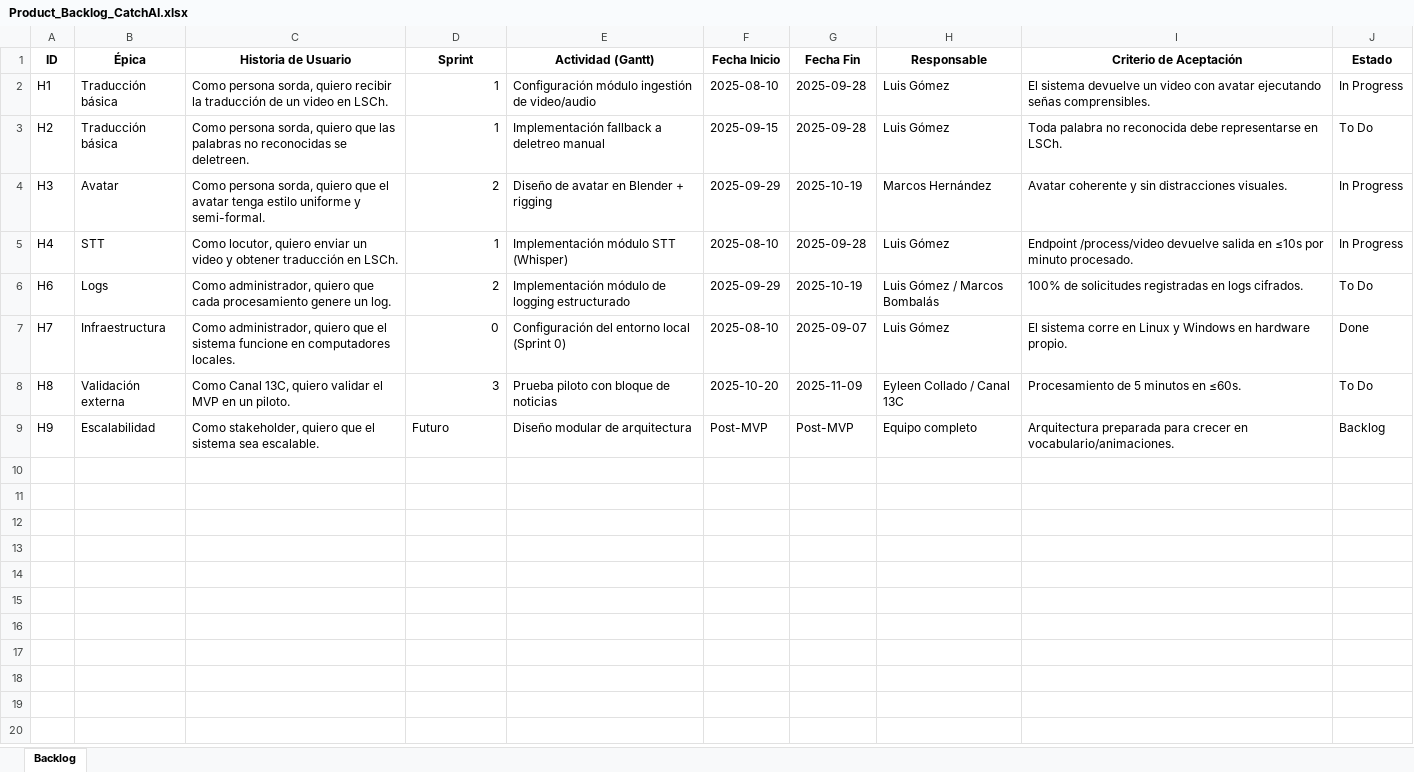
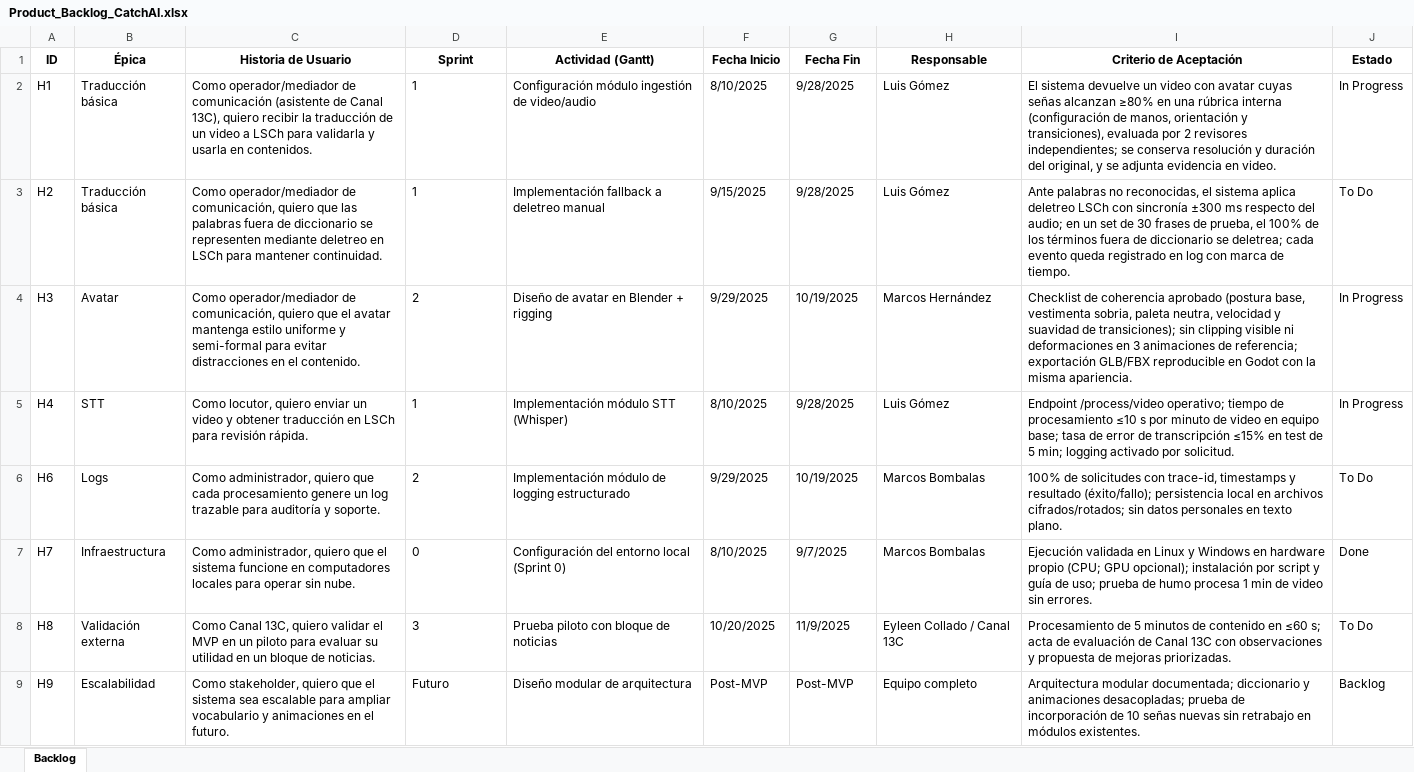
Before and after one commit to eypino/CatchAI, an Excel workbook: Otros documentos/Documentación/Product_Backlog_CatchAI.xlsx, sheet Backlog, drawn as a sheet; values as stored, in another font and other column widths than the file's, no borders; table styles not drawn; the diff names each change by its address in the sheet, - before the commit and + after, or states it on an @@ line.

Commit message:
actualización de documentos

```diff
--- a/Otros documentos/Documentación/Product_Backlog_CatchAI.xlsx (sheet Backlog)
+++ b/Otros documentos/Documentación/Product_Backlog_CatchAI.xlsx (sheet Backlog)
-C2 (Historia de Usuario): Como persona sorda, quiero recibir la traducción de un video en LSCh.
+C2 (Historia de Usuario): Como operador/mediador de comunicación (asistente de Canal 13C), quiero recibir la traducción de un video a LSCh para validarla y usarla en contenidos.
-D2:D8 alignment: right
+D2:D8 alignment: left
-F2 (Fecha Inicio): 2025-08-10
+F2 (Fecha Inicio): 8/10/2025
-G2:G3 (Fecha Fin): 2025-09-28
+G2:G3 (Fecha Fin): 9/28/2025
-I2 (Criterio de Aceptación): …con avatar ejecutando señas comprensibles.
+I2 (Criterio de Aceptación): …con avatar cuyas señas alcanzan ≥80% en una rúbrica interna (configuración de manos, orientación y transiciones), evaluada por 2 revisores independientes; se conserva resolución y duración del original, y se adjunta evidencia en video.
-C3 (Historia de Usuario): Como persona sorda, quiero que las palabras no reconocidas se deletreen.
+C3 (Historia de Usuario): Como operador/mediador de comunicación, quiero que las palabras fuera de diccionario se representen mediante deletreo en LSCh para mantener continuidad.
-F3 (Fecha Inicio): 2025-09-15
+F3 (Fecha Inicio): 9/15/2025
-I3 (Criterio de Aceptación): Toda palabra no reconocida debe representarse en LSCh.
+I3 (Criterio de Aceptación): Ante palabras no reconocidas, el sistema aplica deletreo LSCh con sincronía ±300 ms respecto del audio; en un set de 30 frases de prueba, el 100% de los términos fuera de diccionario se deletrea; cada evento queda registrado en log con marca de tiempo.
-C4 (Historia de Usuario): Como persona sorda, quiero que el avatar tenga estilo uniforme y semi-formal.
+C4 (Historia de Usuario): Como operador/mediador de comunicación, quiero que el avatar mantenga estilo uniforme y semi-formal para evitar distracciones en el contenido.
-F4 (Fecha Inicio): 2025-09-29
+F4 (Fecha Inicio): 9/29/2025
-G4 (Fecha Fin): 2025-10-19
+G4 (Fecha Fin): 10/19/2025
-I4 (Criterio de Aceptación): Avatar coherente y sin distracciones visuales.
+I4 (Criterio de Aceptación): Checklist de coherencia aprobado (postura base, vestimenta sobria, paleta neutra, velocidad y suavidad de transiciones); sin clipping visible ni deformaciones en 3 animaciones de referencia; exportación GLB/FBX reproducible en Godot con la misma apariencia.
-C5 (Historia de Usuario): …traducción en LSCh.
+C5 (Historia de Usuario): …traducción en LSCh para revisión rápida.
-F5 (Fecha Inicio): 2025-08-10
+F5 (Fecha Inicio): 8/10/2025
-G5 (Fecha Fin): 2025-09-28
+G5 (Fecha Fin): 9/28/2025
-I5 (Criterio de Aceptación): Endpoint /process/video devuelve salida en ≤10s por minuto procesado.
+I5 (Criterio de Aceptación): Endpoint /process/video operativo; tiempo de procesamiento ≤10 s por minuto de video en equipo base; tasa de error de transcripción ≤15% en test de 5 min; logging activado por solicitud.
-C6 (Historia de Usuario): …genere un log.
+C6 (Historia de Usuario): …genere un log trazable para auditoría y soporte.
-F6 (Fecha Inicio): 2025-09-29
+F6 (Fecha Inicio): 9/29/2025
-G6 (Fecha Fin): 2025-10-19
+G6 (Fecha Fin): 10/19/2025
-H6 (Responsable): Luis Gómez / Marcos Bombalás
+H6 (Responsable): Marcos Bombalas
-I6 (Criterio de Aceptación): …de solicitudes registradas en logs cifrados.
+I6 (Criterio de Aceptación): …de solicitudes con trace-id, timestamps y resultado (éxito/fallo); persistencia local en archivos cifrados/rotados; sin datos personales en texto plano.
-C7 (Historia de Usuario): …en computadores locales.
+C7 (Historia de Usuario): …en computadores locales para operar sin nube.
-F7 (Fecha Inicio): 2025-08-10
+F7 (Fecha Inicio): 8/10/2025
-G7 (Fecha Fin): 2025-09-07
+G7 (Fecha Fin): 9/7/2025
-H7 (Responsable): Luis Gómez
+H7 (Responsable): Marcos Bombalas
-I7 (Criterio de Aceptación): El sistema corre en Linux y Windows en hardware propio.
+I7 (Criterio de Aceptación): Ejecución validada en Linux y Windows en hardware propio (CPU; GPU opcional); instalación por script y guía de uso; prueba de humo procesa 1 min de video sin errores.
-C8 (Historia de Usuario): …en un piloto.
+C8 (Historia de Usuario): …en un piloto para evaluar su utilidad en un bloque de noticias.
-F8 (Fecha Inicio): 2025-10-20
+F8 (Fecha Inicio): 10/20/2025
-G8 (Fecha Fin): 2025-11-09
+G8 (Fecha Fin): 11/9/2025
-I8 (Criterio de Aceptación): …5 minutos en ≤60s.
+I8 (Criterio de Aceptación): …5 minutos de contenido en ≤60 s; acta de evaluación de Canal 13C con observaciones y propuesta de mejoras priorizadas.
-C9 (Historia de Usuario): …sistema sea escalable.
+C9 (Historia de Usuario): …sistema sea escalable para ampliar vocabulario y animaciones en el futuro.
-I9 (Criterio de Aceptación): Arquitectura preparada para crecer en vocabulario/animaciones.
+I9 (Criterio de Aceptación): Arquitectura modular documentada; diccionario y animaciones desacopladas; prueba de incorporación de 10 señas nuevas sin retrabajo en módulos existentes.
```
Also changed, not shown: Otros documentos/Documentación/Historias_Usuario_CatchAI.xlsx, 2 other files.
